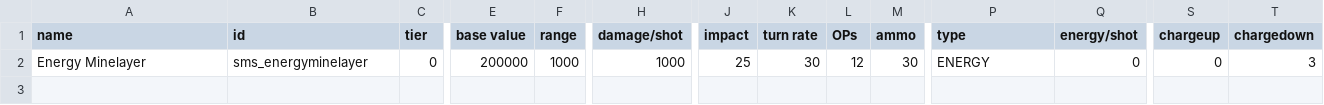
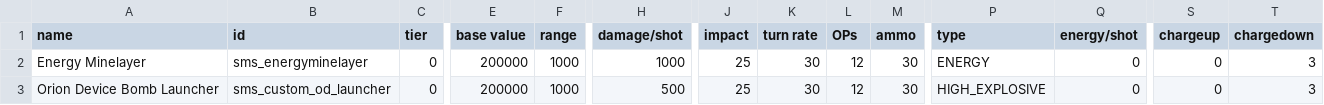
Before and after one commit to qcwxezda/Starsector-Ship-Mastery-System, a CSV file: data/weapons/weapon_data.csv, drawn as a sheet; only a part is shown, gaps mark what is left out; rows hold the shown columns only; the diff names each change by its address in the sheet, - before the commit and + after, or states it on an @@ line.

```diff
--- a/data/weapons/weapon_data.csv
+++ b/data/weapons/weapon_data.csv
+row 3: Orion Device Bomb Launcher | sms_custom_od_launcher | 0 | 200000 | 1000 | 500 | 25 | 30 | 12 | 30 | HIGH_EXPLOSIVE | 0 | 0 | 3
```
Also changed, not shown: data/shipmastery/mastery_list.csv, data/shipmastery/stats_list.csv, 22 other files.
